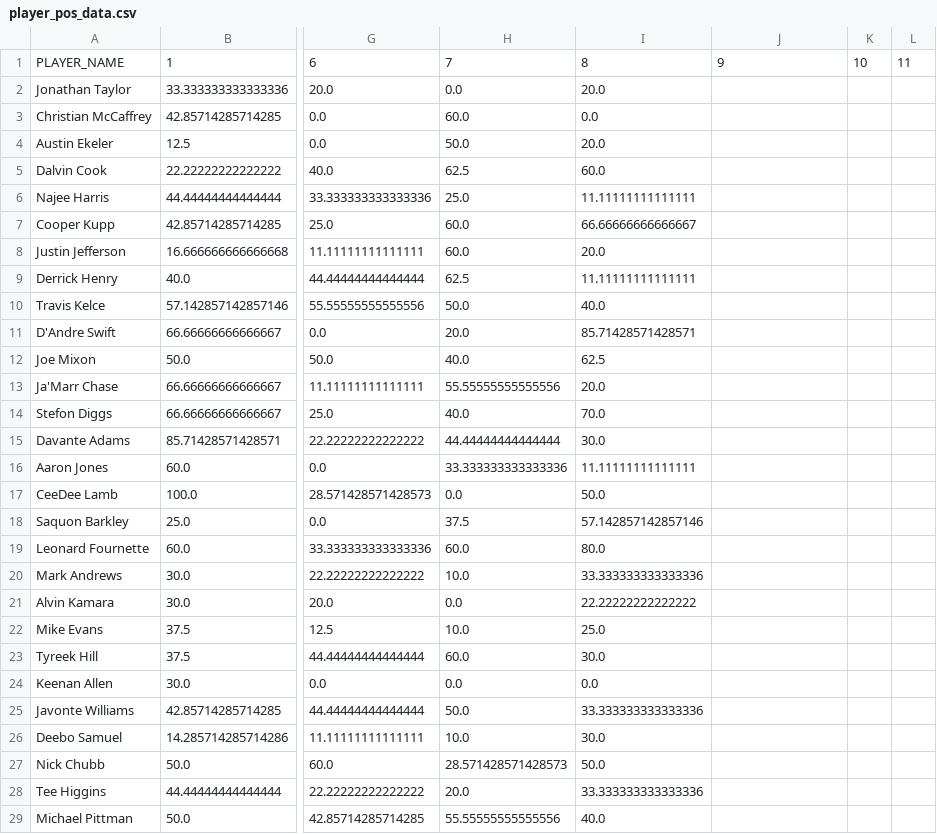
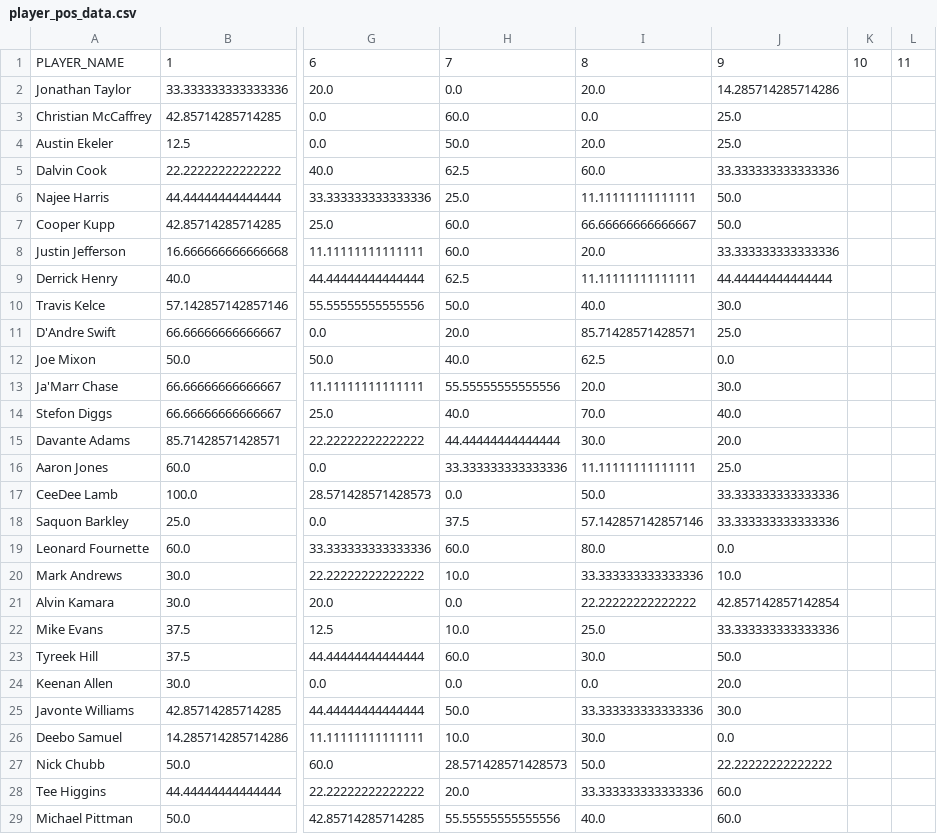
Before and after one commit to dfumo118/fantasy-sentiment-analysis, a CSV file: data/player_pos_data.csv, drawn as a sheet; only a part is shown, gaps mark what is left out; the diff covers the shown part only; the diff names each change by its address in the sheet, - before the commit and + after, or states it on an @@ line.

```diff
--- a/data/player_pos_data.csv
+++ b/data/player_pos_data.csv
-J2: (empty)
+J2: 14.285714285714286
-J3:J4: (empty)
+J3:J4: 25.0
-J5: (empty)
+J5: 33.333333333333336
-J6:J7: (empty)
+J6:J7: 50.0
-J8: (empty)
+J8: 33.333333333333336
-J9: (empty)
+J9: 44.44444444444444
-J10: (empty)
+J10: 30.0
-J11: (empty)
+J11: 25.0
-J12: (empty)
+J12: 0.0
-J13: (empty)
+J13: 30.0
-J14: (empty)
+J14: 40.0
-J15: (empty)
+J15: 20.0
-J16: (empty)
+J16: 25.0
-J17:J18: (empty)
+J17:J18: 33.333333333333336
-J19: (empty)
+J19: 0.0
-J20: (empty)
+J20: 10.0
-J21: (empty)
+J21: 42.857142857142854
-J22: (empty)
+J22: 33.333333333333336
-J23: (empty)
+J23: 50.0
-J24: (empty)
+J24: 20.0
-J25: (empty)
+J25: 30.0
-J26: (empty)
+J26: 0.0
-J27: (empty)
+J27: 22.22222222222222
-J28:J29: (empty)
+J28:J29: 60.0
```
Also changed, not shown: 74 edited cells elsewhere in this file, data/player_neg_data.csv, data/player_neu_data.csv.
